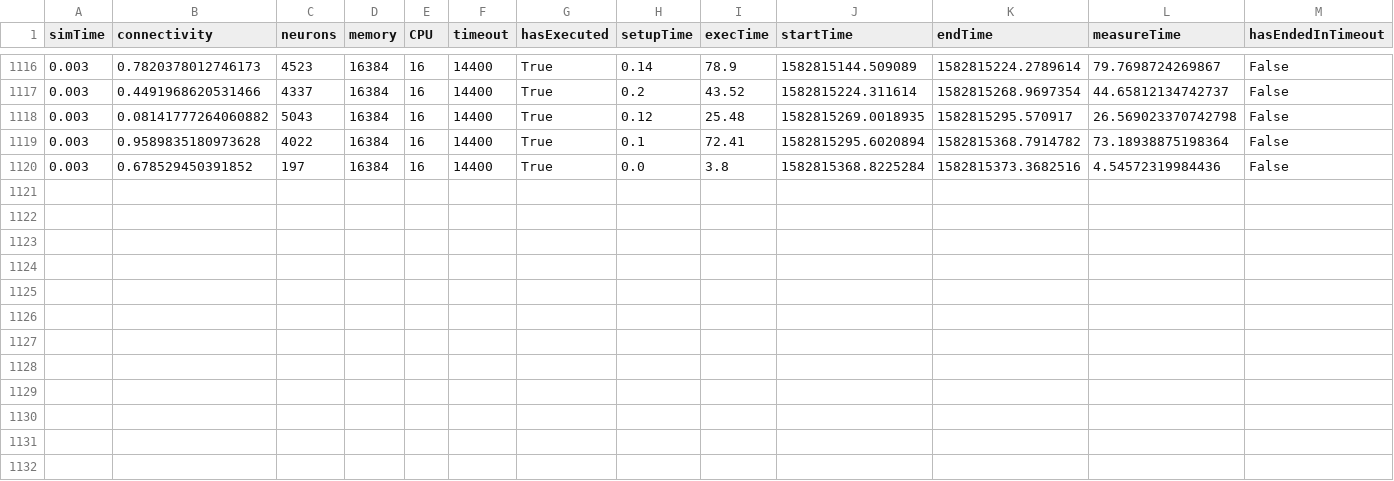
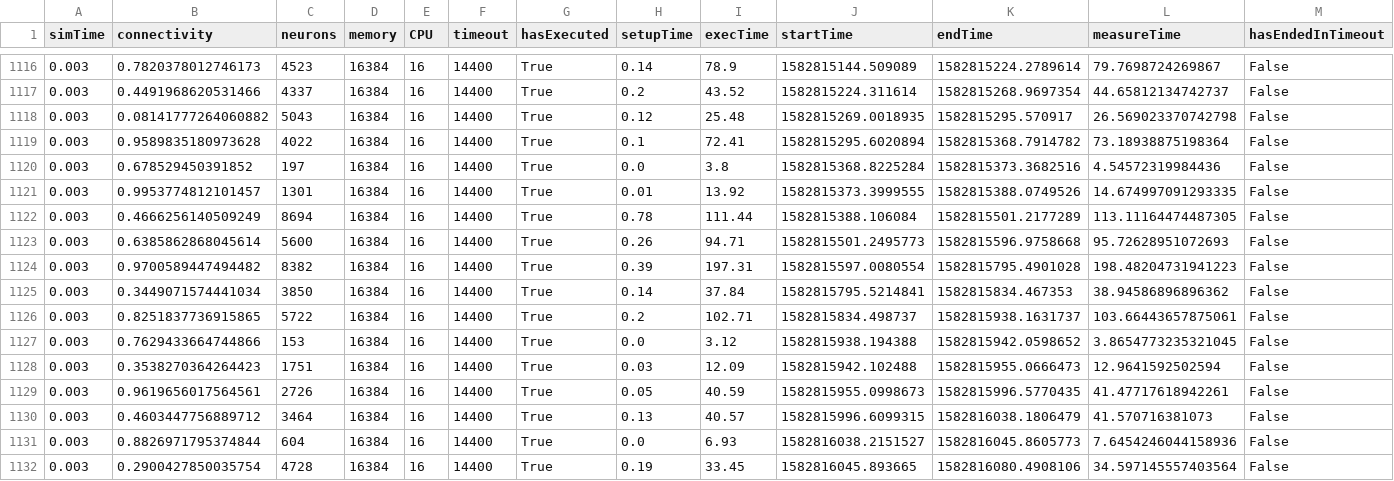
Before and after one commit to jlfbetting/infoliLauncher, a CSV file: myResults_2.csv, drawn as a sheet; only a part is shown, gaps mark what is left out; rows hold the shown columns only; the diff names each change by its address in the sheet, - before the commit and + after, or states it on an @@ line.

```diff
--- a/myResults_2.csv
+++ b/myResults_2.csv
+row 1121: 0.003 | 0.9953774812101457 | 1301 | 16384 | 16 | 14400 | True | 0.01 | 13.92 | 1582815373.3999555 | 1582815388.0749526 | 14.674997091293335 | False
+row 1122: 0.003 | 0.4666256140509249 | 8694 | 16384 | 16 | 14400 | True | 0.78 | 111.44 | 1582815388.106084 | 1582815501.2177289 | 113.11164474487305 | False
+row 1123: 0.003 | 0.6385862868045614 | 5600 | 16384 | 16 | 14400 | True | 0.26 | 94.71 | 1582815501.2495773 | 1582815596.9758668 | 95.72628951072693 | False
+row 1124: 0.003 | 0.9700589447494482 | 8382 | 16384 | 16 | 14400 | True | 0.39 | 197.31 | 1582815597.0080554 | 1582815795.4901028 | 198.48204731941223 | False
+row 1125: 0.003 | 0.3449071574441034 | 3850 | 16384 | 16 | 14400 | True | 0.14 | 37.84 | 1582815795.5214841 | 1582815834.467353 | 38.94586896896362 | False
+row 1126: 0.003 | 0.8251837736915865 | 5722 | 16384 | 16 | 14400 | True | 0.2 | 102.71 | 1582815834.498737 | 1582815938.1631737 | 103.66443657875061 | False
+row 1127: 0.003 | 0.7629433664744866 | 153 | 16384 | 16 | 14400 | True | 0.0 | 3.12 | 1582815938.194388 | 1582815942.0598652 | 3.8654773235321045 | False
+row 1128: 0.003 | 0.3538270364264423 | 1751 | 16384 | 16 | 14400 | True | 0.03 | 12.09 | 1582815942.102488 | 1582815955.0666473 | 12.9641592502594 | False
+row 1129: 0.003 | 0.9619656017564561 | 2726 | 16384 | 16 | 14400 | True | 0.05 | 40.59 | 1582815955.0998673 | 1582815996.5770435 | 41.47717618942261 | False
+row 1130: 0.003 | 0.4603447756889712 | 3464 | 16384 | 16 | 14400 | True | 0.13 | 40.57 | 1582815996.6099315 | 1582816038.1806479 | 41.570716381073 | False
+row 1131: 0.003 | 0.8826971795374844 | 604 | 16384 | 16 | 14400 | True | 0.0 | 6.93 | 1582816038.2151527 | 1582816045.8605773 | 7.6454246044158936 | False
+row 1132: 0.003 | 0.2900427850035754 | 4728 | 16384 | 16 | 14400 | True | 0.19 | 33.45 | 1582816045.893665 | 1582816080.4908106 | 34.597145557403564 | False
```
Also changed, not shown: 2 other files.
